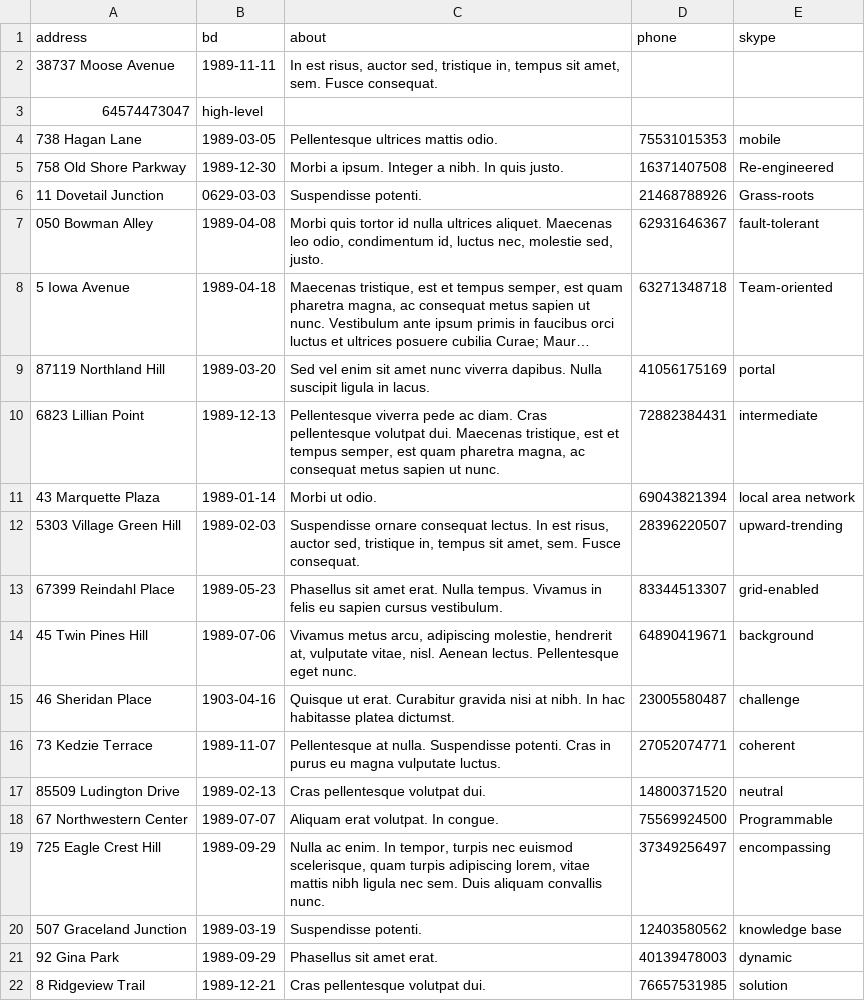
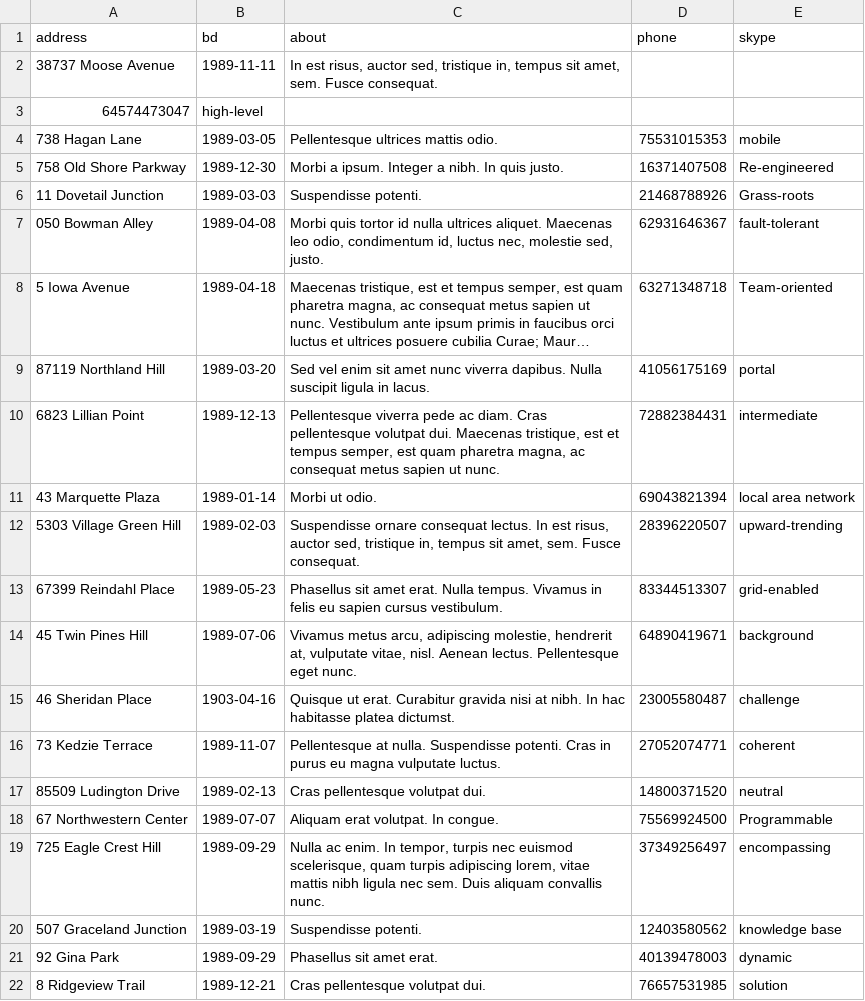
Before and after one commit to htmlacademy-yii/234035-task-force-1, a CSV file: data/profiles.csv, drawn as a sheet; long unchanged cells end in ….

```diff
--- a/data/profiles.csv
+++ b/data/profiles.csv
@@ -5,3 +5,3 @@ address,bd,about,phone,skype
 758 Old Shore Parkway,1989-12-30,Morbi a ipsum. Integer a nibh. In quis justo.,16371407508,Re-engineered
-11 Dovetail Junction,0629-03-03,Suspendisse potenti.,21468788926,Grass-roots
+11 Dovetail Junction,1989-03-03,Suspendisse potenti.,21468788926,Grass-roots
 050 Bowman Alley,1989-04-08,"Morbi quis tortor id nulla ultrices aliquet. Maecenas leo odio, condimentum id, luctus nec, molestie sed, justo.",62931646367,fault-tolerant
```
Also changed, not shown: data/cities.csv, data/opinions.csv, 3 other files.
